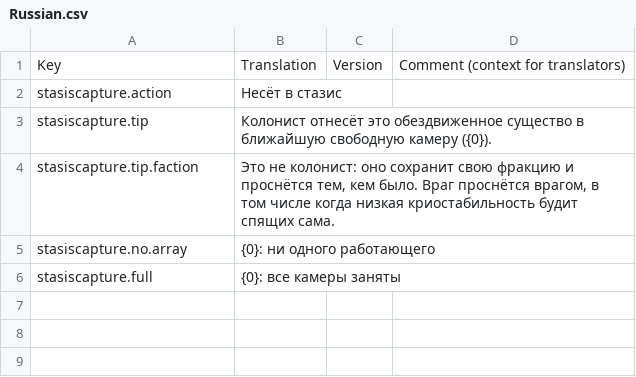
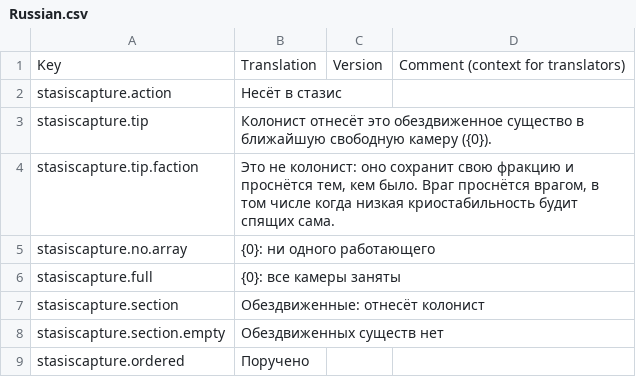
Before and after one commit to Gesugao-san/stardeus-stasis-capture, a CSV file: Translations/Russian.csv, drawn as a sheet; the diff names each change by its address in the sheet, - before the commit and + after, or states it on an @@ line.

```diff
--- a/Translations/Russian.csv
+++ b/Translations/Russian.csv
+row 7: stasiscapture.section | Обездвиженные: отнесёт колонист
+row 8: stasiscapture.section.empty | Обездвиженных существ нет
+row 9: stasiscapture.ordered | Поручено
```
Also changed, not shown: Translations/English.csv, 6 other files.
